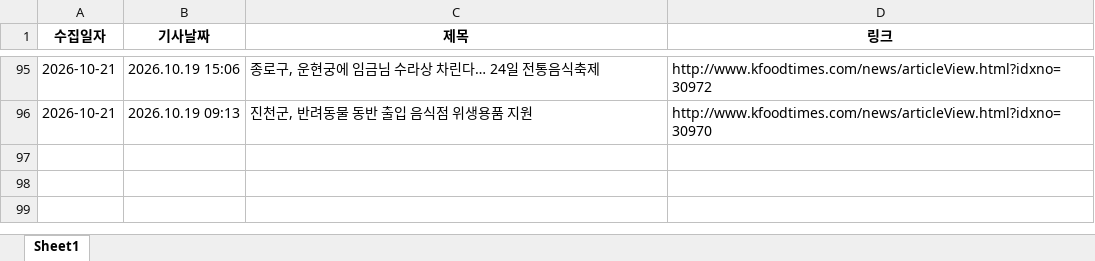
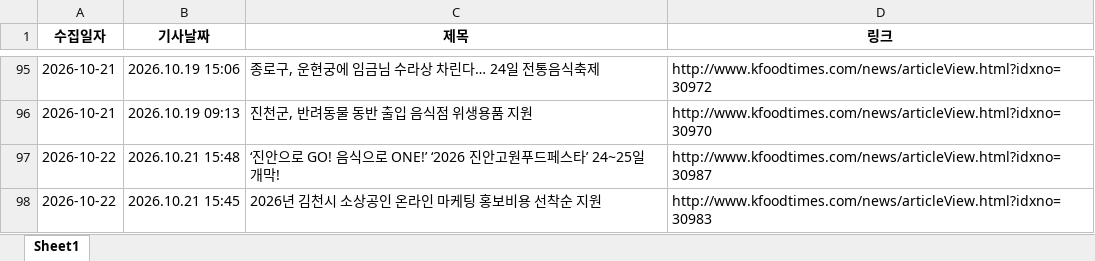
Before and after one commit to nicenajk/Kfood_news, an Excel workbook: kfood_news_list.xlsx, sheet Sheet1, drawn as a sheet; only a part is shown, gaps mark what is left out; values as stored, in another font and other column widths than the file's, no borders; the diff names each change by its address in the sheet, - before the commit and + after, or states it on an @@ line.

```diff
--- a/kfood_news_list.xlsx (sheet Sheet1)
+++ b/kfood_news_list.xlsx (sheet Sheet1)
+row 97: 2026-10-22 | 2026.10.21 15:48 | ‘진안으로 GO! 음식으로 ONE!’ ‘2026 진안고원푸드페스타’ 24~25일 개막! | http://www.kfoodtimes.com/news/articleView.html?idxno=30987
+row 98: 2026-10-22 | 2026.10.21 15:45 | 2026년 김천시 소상공인 온라인 마케팅 홍보비용 선착순 지원 | http://www.kfoodtimes.com/news/articleView.html?idxno=30983
```
